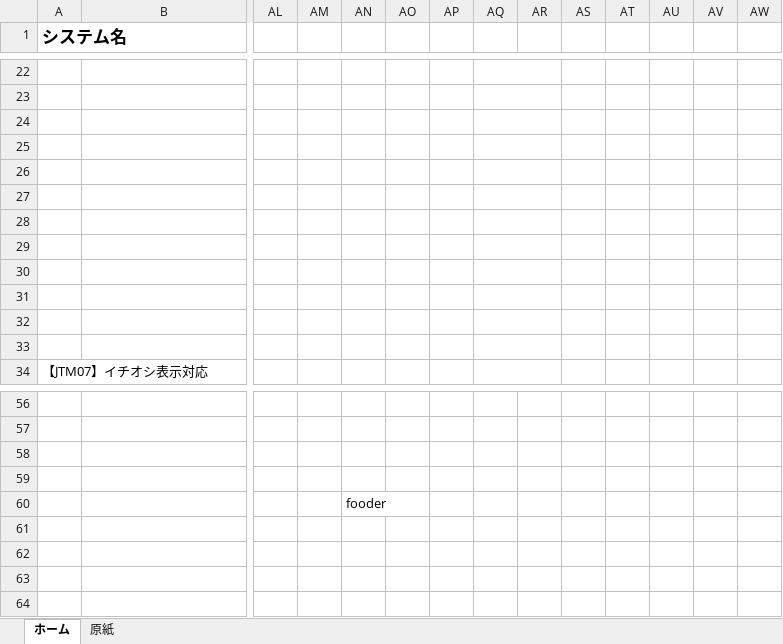
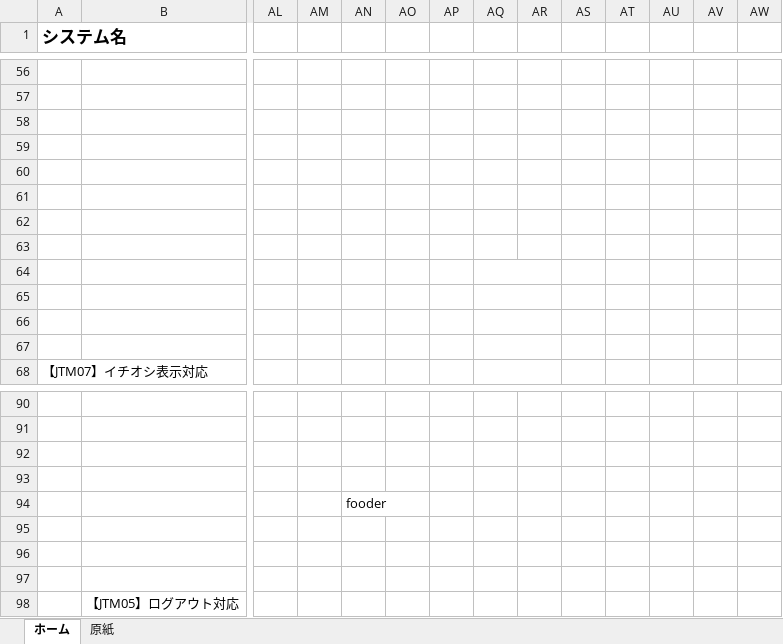
Before and after one commit to isa-education/DesignDocs, an Excel workbook: 設計書/01.基本設計/02.画面設計/画面設計書(ホーム).xlsx, sheet ホーム, drawn as a sheet; only a part is shown, gaps mark what is left out; values as stored, in another font and other column widths than the file's, no borders; charts and pictures not drawn; removed rows and columns are numbered as before the commit, all else as after; rows hold the shown columns only; the diff covers the shown part only; the diff names each change by its address in the sheet, - before the commit and + after, or states it on an @@ line.

Commit message:
【JTM05】ログアウト対応 途中経過です。 久保田

```diff
--- a/設計書/01.基本設計/02.画面設計/画面設計書(ホーム).xlsx (sheet ホーム)
+++ b/設計書/01.基本設計/02.画面設計/画面設計書(ホーム).xlsx (sheet ホーム)
-AQ22:AR22 merged
-AQ23:AR23 merged
-AQ24:AR24 merged
-AQ25:AR25 merged
-AQ26:AR26 merged
-AQ27:AR27 merged
-AQ28:AR28 merged
-AQ29:AR29 merged
+row 95: (empty)
+row 96: (empty)
+row 97: (empty)
+row 98:  | 【JTM05】ログアウト対応
```
Also changed, not shown: 34 added rows and 1 edited cell elsewhere in this sheet, charts or pictures.
